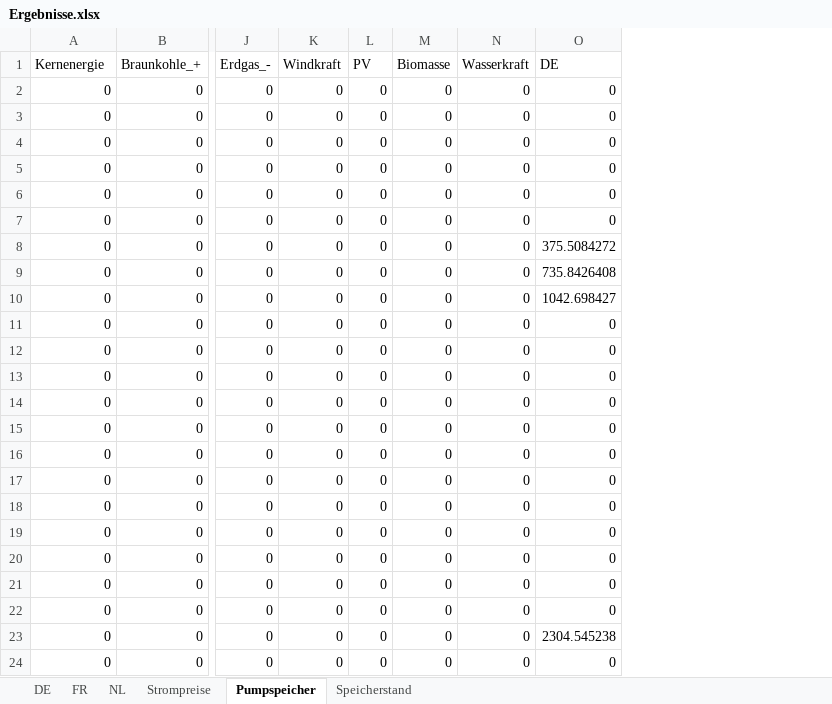
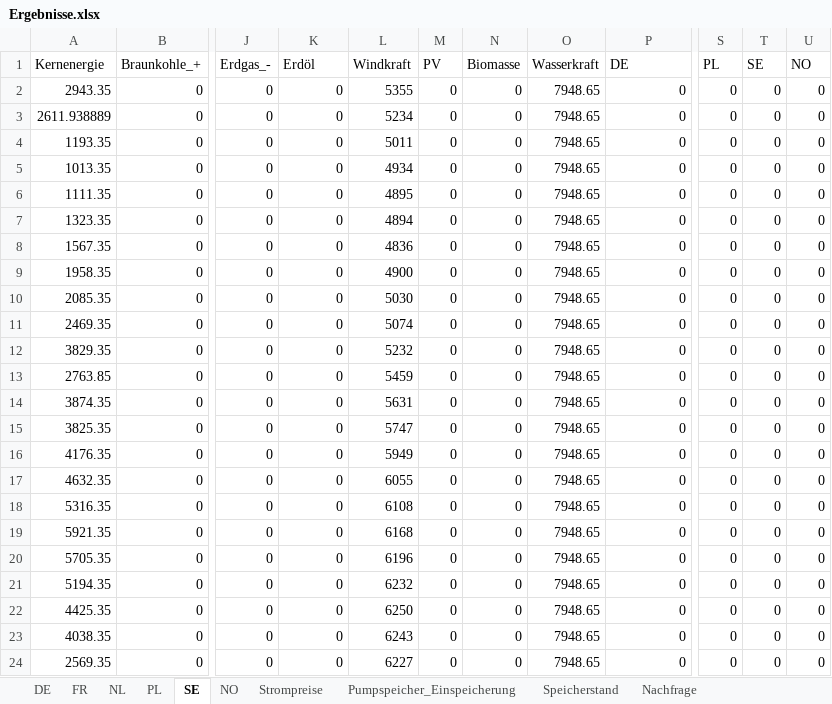
Before and after one commit to Miriamhuetter/EWI-Einstiegsmodel, an Excel workbook: Ergebnisse.xlsx, sheet SE, drawn as a sheet; only a part is shown, gaps mark what is left out; values as stored, in another font and other column widths than the file's, no borders; addresses are those after the commit; the diff covers the shown part only; the diff names each change by its address in the sheet, - before the commit and + after, or states it on an @@ line.

Commit message:
Polen, Norwegen, Schweden sowie Erdöl hinzugefügt

```diff
--- a/Ergebnisse.xlsx (sheet SE)
+++ b/Ergebnisse.xlsx (sheet SE)
-sheet tab: Pumpspeicher
+sheet tab: SE
+sheet tab: PL
+sheet tab: NO
+sheet tab: Pumpspeicher_Einspeicherung
+sheet tab: Nachfrage
@@ sheet tab order changed: DE | FR | NL | PL | SE | NO | Strompreise | Pumpspeicher_Einspeicherung | Speicherstand | Nachfrage @@
+column L (Windkraft), rows 2-24: 5355 | 5234 | 5011 | 4934 | 4895 | 4894 | 4836 | 4900 | 5030 | 5074 | 5232 | 5459 | 5631 | 5747 | 5949 | 6055 | 6108 | 6168 | 6196 | 6232 | 6250 | 6243 | 6227
+column S (PL), rows 2-24: all 0
+column T (SE), rows 2-24: all 0
+column U (NO), rows 2-24: all 0
-K1: Windkraft
+K1: Erdöl
-A2 (Kernenergie): 0
+A2 (Kernenergie): 2943.35
-O2:O24 (Wasserkraft): 0
+O2:O24 (Wasserkraft): 7948.65
-A3 (Kernenergie): 0
+A3 (Kernenergie): 2611.938889
-A4 (Kernenergie): 0
+A4 (Kernenergie): 1193.35
-A5 (Kernenergie): 0
+A5 (Kernenergie): 1013.35
-A6 (Kernenergie): 0
+A6 (Kernenergie): 1111.35
-A7 (Kernenergie): 0
+A7 (Kernenergie): 1323.35
-A8 (Kernenergie): 0
+A8 (Kernenergie): 1567.35
-P8 (DE): 375.5084272
+P8 (DE): 0
-A9 (Kernenergie): 0
+A9 (Kernenergie): 1958.35
-P9 (DE): 735.8426408
+P9 (DE): 0
-A10 (Kernenergie): 0
+A10 (Kernenergie): 2085.35
-P10 (DE): 1042.698427
+P10 (DE): 0
-A11 (Kernenergie): 0
+A11 (Kernenergie): 2469.35
-A12 (Kernenergie): 0
+A12 (Kernenergie): 3829.35
-A13 (Kernenergie): 0
+A13 (Kernenergie): 2763.85
-A14 (Kernenergie): 0
+A14 (Kernenergie): 3874.35
-A15 (Kernenergie): 0
+A15 (Kernenergie): 3825.35
-A16 (Kernenergie): 0
+A16 (Kernenergie): 4176.35
-A17 (Kernenergie): 0
+A17 (Kernenergie): 4632.35
-A18 (Kernenergie): 0
+A18 (Kernenergie): 5316.35
-A19 (Kernenergie): 0
+A19 (Kernenergie): 5921.35
-A20 (Kernenergie): 0
+A20 (Kernenergie): 5705.35
-A21 (Kernenergie): 0
+A21 (Kernenergie): 5194.35
-A22 (Kernenergie): 0
+A22 (Kernenergie): 4425.35
-A23 (Kernenergie): 0
+A23 (Kernenergie): 4038.35
-P23 (DE): 2304.545238
+P23 (DE): 0
-A24 (Kernenergie): 0
+A24 (Kernenergie): 2569.35
```
Also changed, not shown: 2 edited cells elsewhere in this sheet, sheet DE, sheet Speicherstand, sheet NL, sheet FR, sheet Strompreise, formulas that keep their value, 4 other files.
